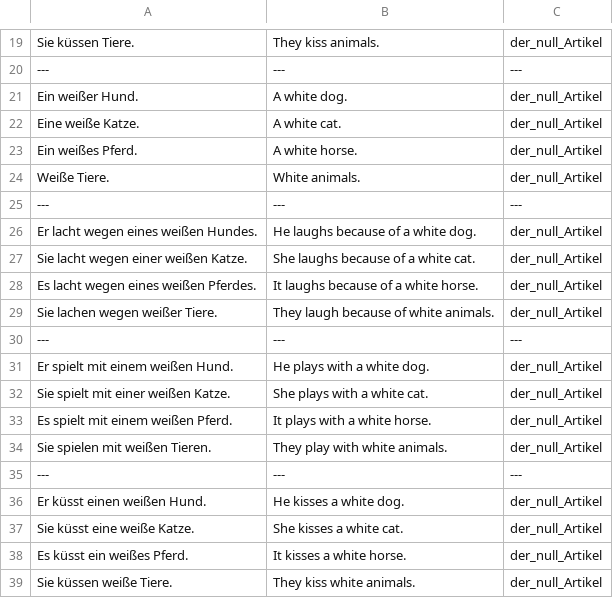
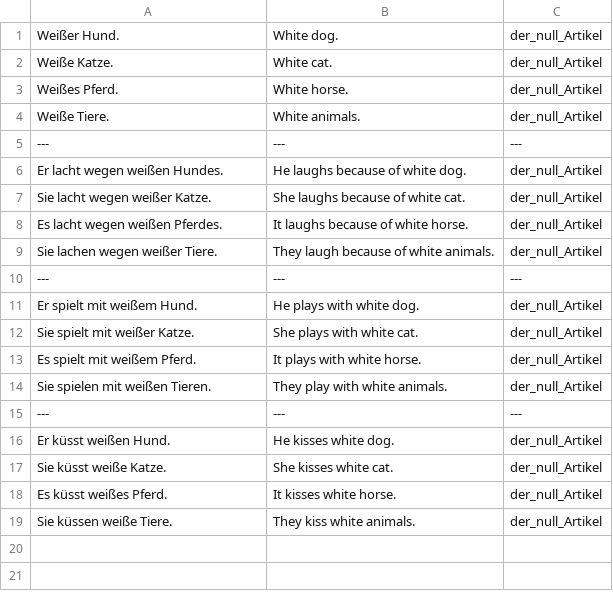
Before and after one commit to cohadar/language-analysis, a TSV file: german_analysis/gramatika/nulti_član.tsv, drawn as a sheet; only a part is shown, gaps mark what is left out; removed rows and columns are numbered as before the commit, all else as after; the diff covers the shown part only; the diff names each change by its address in the sheet, - before the commit and + after, or states it on an @@ line.

```diff
--- a/german_analysis/gramatika/nulti_član.tsv
+++ b/german_analysis/gramatika/nulti_član.tsv
-row 19: Sie küssen Tiere. | They kiss animals. | der_null_Artikel
-row 20: --- | --- | ---
-A1: Ein weißer Hund.
+A1: Weißer Hund.
-B1: A white dog.
+B1: White dog.
-A2: Eine weiße Katze.
+A2: Weiße Katze.
-B2: A white cat.
+B2: White cat.
-A3: Ein weißes Pferd.
+A3: Weißes Pferd.
-B3: A white horse.
+B3: White horse.
-A6: Er lacht wegen eines weißen Hundes.
+A6: Er lacht wegen weißen Hundes.
-B6: He laughs because of a white dog.
+B6: He laughs because of white dog.
-A7: Sie lacht wegen einer weißen Katze.
+A7: Sie lacht wegen weißer Katze.
-B7: She laughs because of a white cat.
+B7: She laughs because of white cat.
-A8: Es lacht wegen eines weißen Pferdes.
+A8: Es lacht wegen weißen Pferdes.
-B8: It laughs because of a white horse.
+B8: It laughs because of white horse.
-A11: Er spielt mit einem weißen Hund.
+A11: Er spielt mit weißem Hund.
-B11: He plays with a white dog.
+B11: He plays with white dog.
-A12: Sie spielt mit einer weißen Katze.
+A12: Sie spielt mit weißer Katze.
-B12: She plays with a white cat.
+B12: She plays with white cat.
-A13: Es spielt mit einem weißen Pferd.
+A13: Es spielt mit weißem Pferd.
-B13: It plays with a white horse.
+B13: It plays with white horse.
-A16: Er küsst einen weißen Hund.
+A16: Er küsst weißen Hund.
-B16: He kisses a white dog.
+B16: He kisses white dog.
-A17: Sie küsst eine weiße Katze.
+A17: Sie küsst weiße Katze.
-B17: She kisses a white cat.
+B17: She kisses white cat.
-A18: Es küsst ein weißes Pferd.
+A18: Es küsst weißes Pferd.
-B18: It kisses a white horse.
+B18: It kisses white horse.
```
Also changed, not shown: 18 removed rows elsewhere in this file, german_analysis/gramatika/neodređeni_član.tsv.
